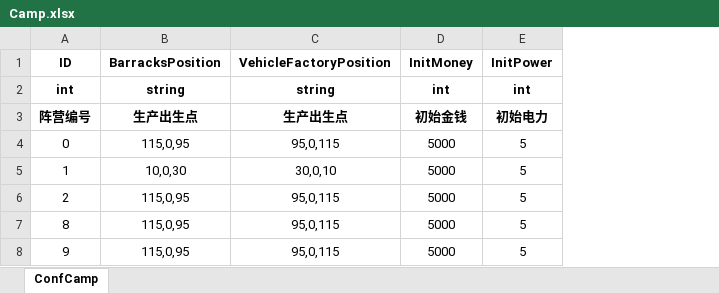
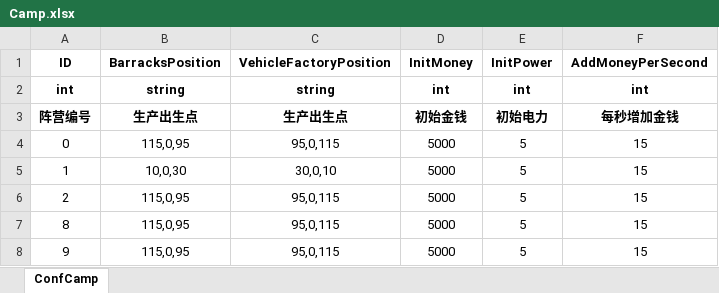
Before and after one commit to ZiglerOllydbg/ra2, an Excel workbook: config/excel/Camp.xlsx, sheet ConfCamp, drawn as a sheet; values as stored, in another font and other column widths than the file's, no borders; the diff names each change by its address in the sheet, - before the commit and + after, or states it on an @@ line.

```diff
--- a/config/excel/Camp.xlsx (sheet ConfCamp)
+++ b/config/excel/Camp.xlsx (sheet ConfCamp)
+column F (AddMoneyPerSecond), rows 2-8: int | 每秒增加金钱 | 15 | 15 | 15 | 15 | 15
```
Also changed, not shown: 4 other files.
